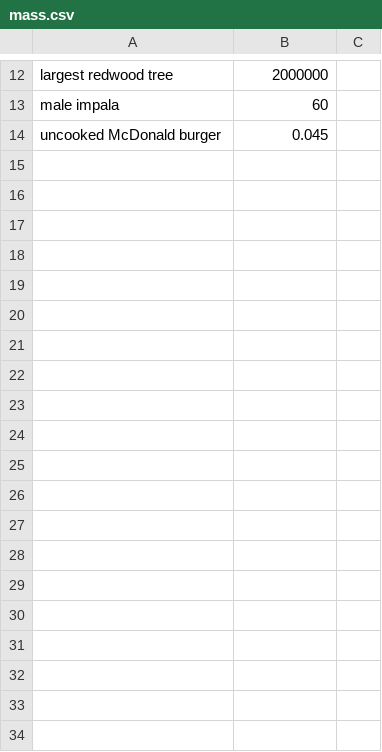
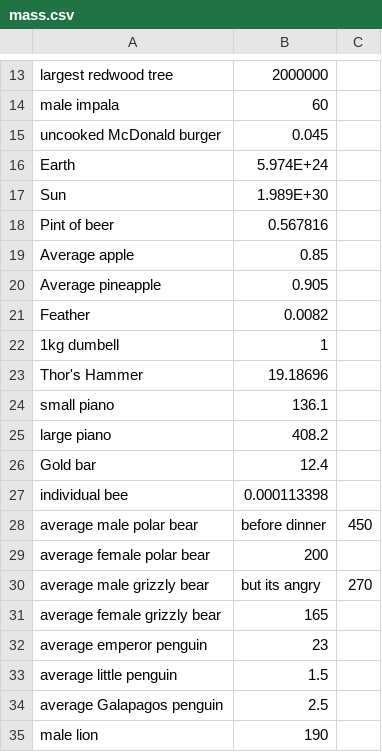
Before and after one commit to jacobpennington821/measurementbot, a CSV file: data/mass.csv, drawn as a sheet; only a part is shown, gaps mark what is left out; the diff covers the shown part only.

```diff
--- a/data/mass.csv
+++ b/data/mass.csv
@@ -14 +15,21 @@ male impala, 60
 uncooked McDonald burger, 0.045
+Earth,5.974E+24
+Sun,1.989E+30
+Pint of beer,0.567816
+Average apple,0.85
+Average pineapple,0.905
+Feather,0.0082
+1kg dumbell,1
+Thor's Hammer,19.18696
+small piano,136.1
+large piano,408.2
+Gold bar,12.4
+individual bee,0.000113398
+average male polar bear, before dinner,450
+average female polar bear,200
+average male grizzly bear, but its angry,270
+average female grizzly bear,165
+average emperor penguin,23
+average little penguin,1.5
+average Galapagos penguin,2.5
+male lion,190
```
Also changed, not shown: 66 added rows elsewhere in this file, 1 other file.
